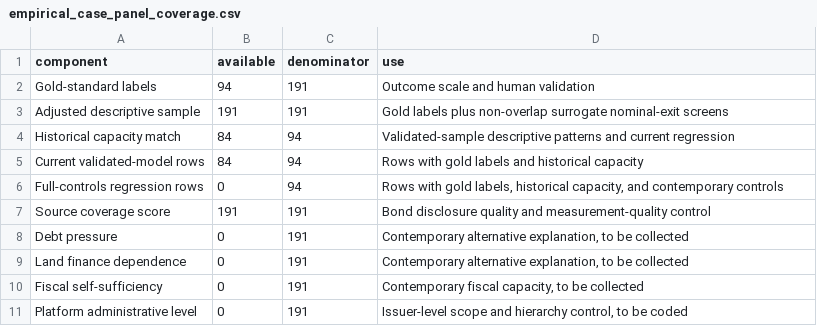
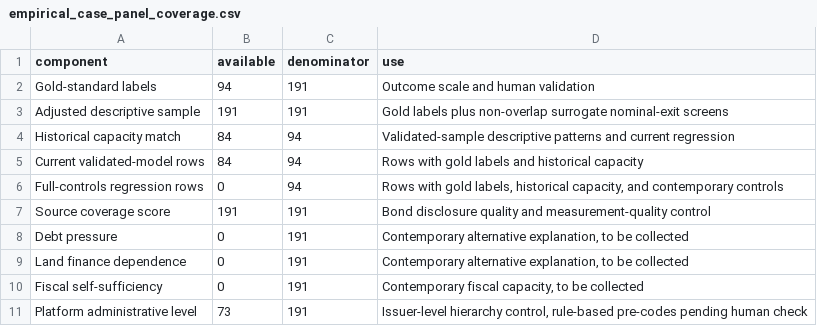
Before and after one commit to Shunyu1001/LGFV, a CSV file: data/analysis_inputs/empirical_case_panel_coverage.csv, drawn as a sheet.

Commit message:
Add contemporary control collection queues

```diff
--- a/data/analysis_inputs/empirical_case_panel_coverage.csv
+++ b/data/analysis_inputs/empirical_case_panel_coverage.csv
@@ -10,2 +10,2 @@ Land finance dependence,0,191,"Contemporary alternative explanation, to be colle
 Fiscal self-sufficiency,0,191,"Contemporary fiscal capacity, to be collected"
-Platform administrative level,0,191,"Issuer-level scope and hierarchy control, to be coded"
+Platform administrative level,73,191,"Issuer-level hierarchy control, rule-based pre-codes pending human check"
```
Also changed, not shown: 9 other files.
